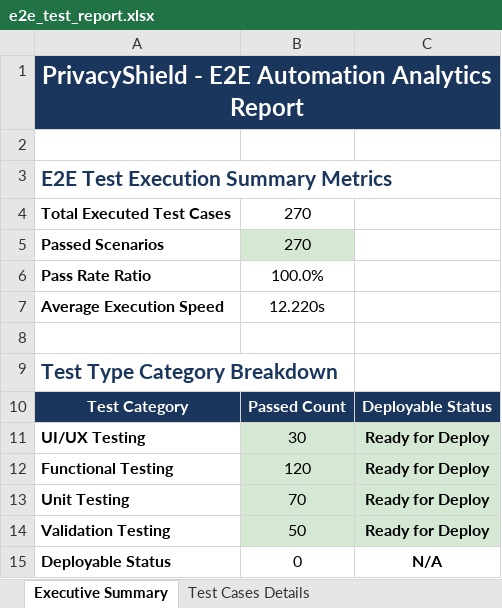
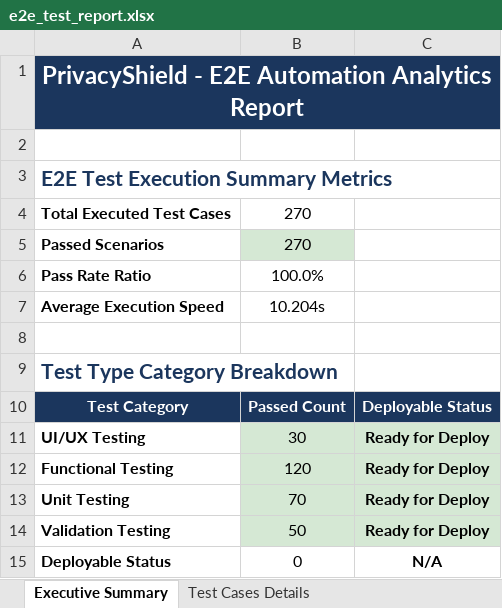
Before and after one commit to kaviyavarshini08/PrivacyShield, an Excel workbook: automated-testing/web-selenium/e2e_test_report.xlsx, sheet Executive Summary, drawn as a sheet; values as stored, in another font and other column widths than the file's, no borders; the diff names each change by its address in the sheet, - before the commit and + after, or states it on an @@ line.

```diff
--- a/automated-testing/web-selenium/e2e_test_report.xlsx (sheet Executive Summary)
+++ b/automated-testing/web-selenium/e2e_test_report.xlsx (sheet Executive Summary)
-B7: 12.220s
+B7: 10.204s
```
Also changed, not shown: sheet Test Cases Details, test-reports/web_selenium_e2e_report.xlsx.
